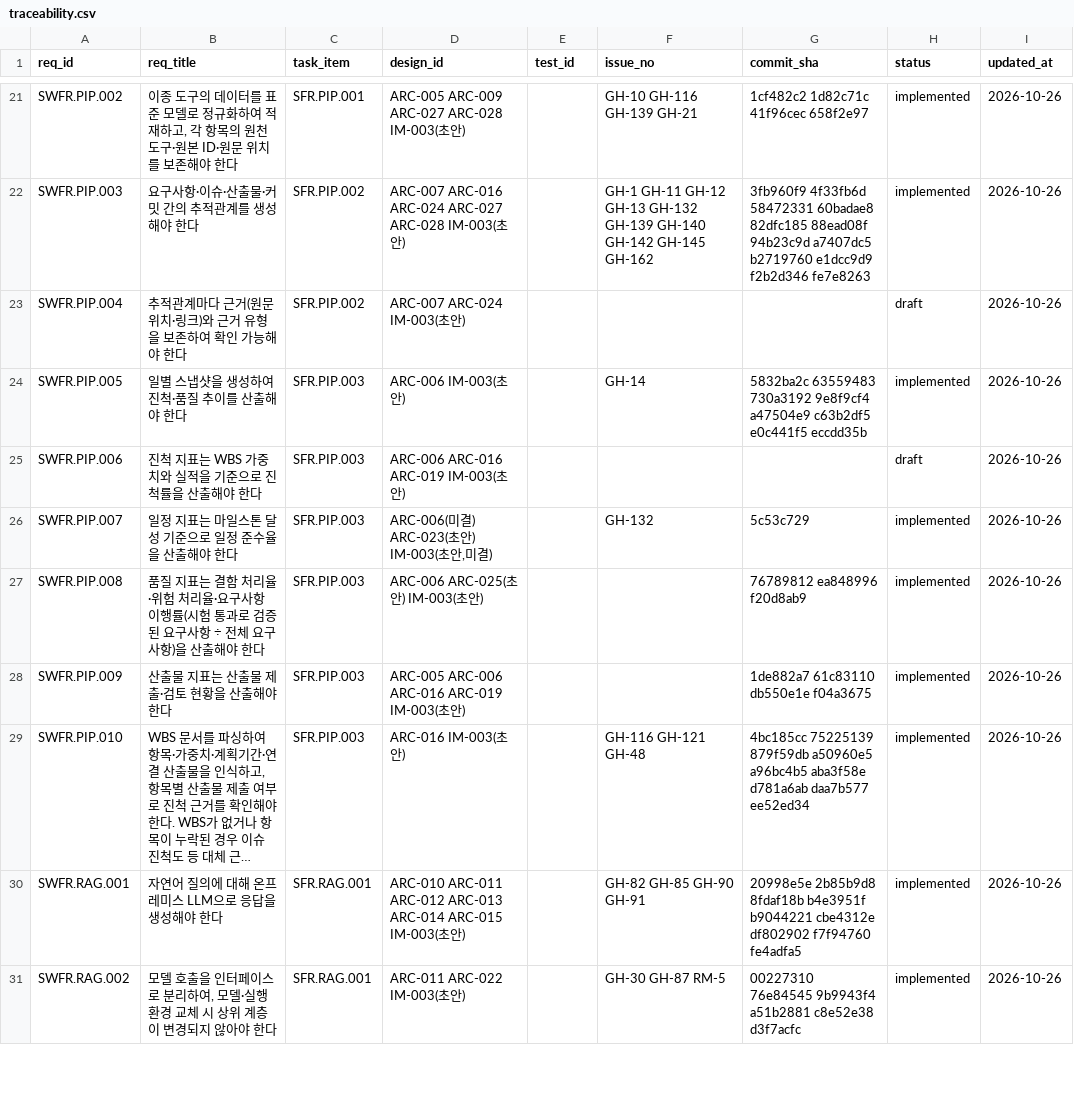
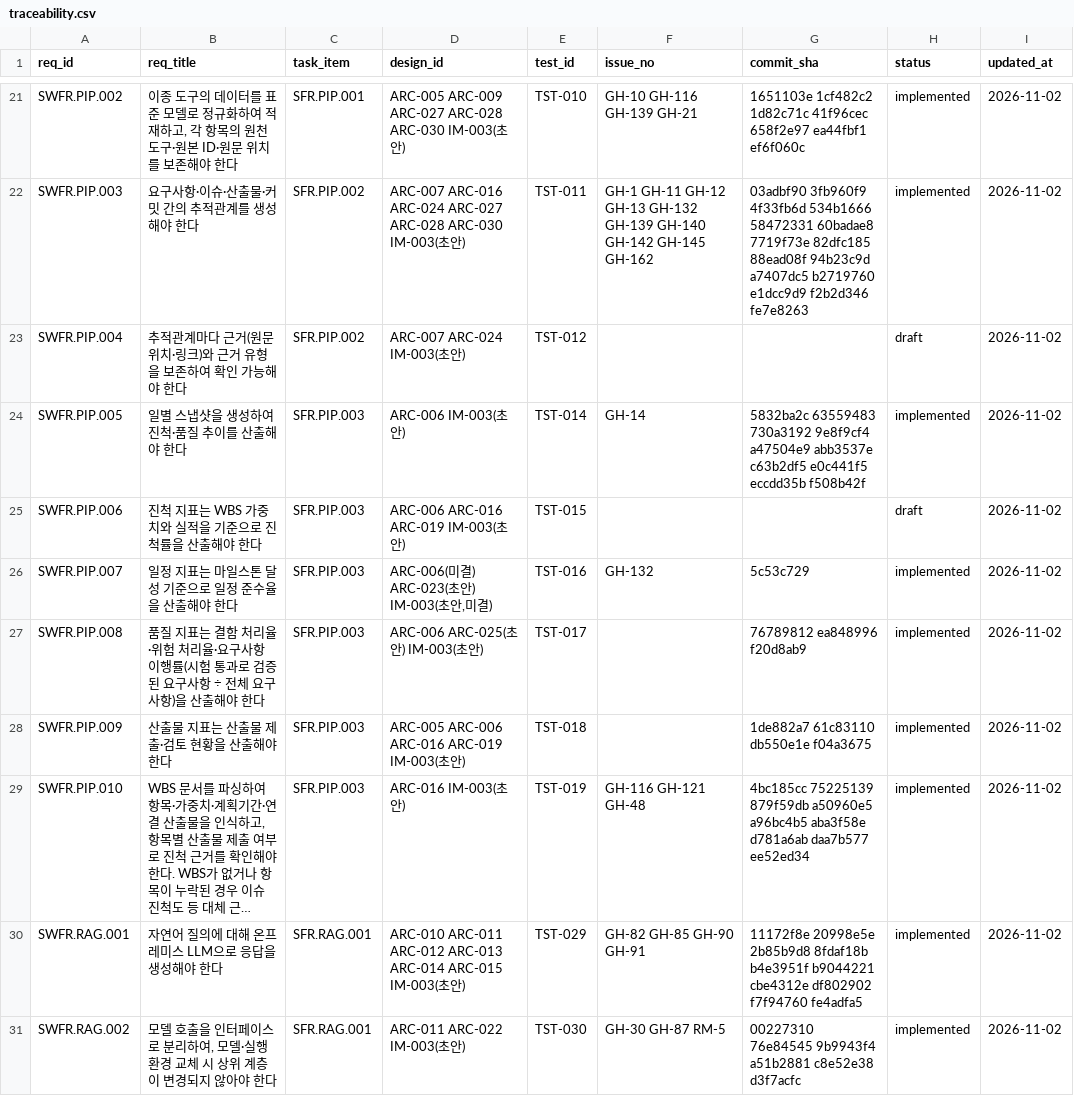
Before and after one commit to jypark-user/axlink, a CSV file: docs/traceability.csv, drawn as a sheet; only a part is shown, gaps mark what is left out; long unchanged cells end in …; the diff covers the shown part only; the diff names each change by its address in the sheet, - before the commit and + after, or states it on an @@ line.

```diff
--- a/docs/traceability.csv
+++ b/docs/traceability.csv
-D21 (design_id): …ARC-027 ARC-028 IM-003(초…
+D21 (design_id): …ARC-027 ARC-028 ARC-030 IM-003(초…
-E21 (test_id): (empty)
+E21 (test_id): TST-010
-G21 (commit_sha): 1cf482c2 1d82c71c 41f96cec 658f2e97
+G21 (commit_sha): 1651103e 1cf482c2 1d82c71c 41f96cec 658f2e97 ea44fbf1 ef6f060c
-I21:I31 (updated_at): 2026-10-26
+I21:I31 (updated_at): 2026-11-02
-D22 (design_id): …ARC-027 ARC-028 IM-003(초…
+D22 (design_id): …ARC-027 ARC-028 ARC-030 IM-003(초…
-E22 (test_id): (empty)
+E22 (test_id): TST-011
-G22 (commit_sha): 3fb960f9 4f33fb6d 58472331 60badae8 82dfc185 88ead08f…
+G22 (commit_sha): 03adbf90 3fb960f9 4f33fb6d 534b1666 58472331 60badae8 7719f73e 82dfc185 88ead08f…
-E23 (test_id): (empty)
+E23 (test_id): TST-012
-E24 (test_id): (empty)
+E24 (test_id): TST-014
-G24 (commit_sha): …9e8f9cf4 a47504e9 c63b2df5 e0c441f5 eccdd35b
+G24 (commit_sha): …9e8f9cf4 a47504e9 abb3537e c63b2df5 e0c441f5 eccdd35b f508b42f
-E25 (test_id): (empty)
+E25 (test_id): TST-015
-E26 (test_id): (empty)
+E26 (test_id): TST-016
-E27 (test_id): (empty)
+E27 (test_id): TST-017
-E28 (test_id): (empty)
+E28 (test_id): TST-018
-E29 (test_id): (empty)
+E29 (test_id): TST-019
-E30 (test_id): (empty)
+E30 (test_id): TST-029
-G30 (commit_sha): 20998e5e 2b85b9d8…
+G30 (commit_sha): 11172f8e 20998e5e 2b85b9d8…
-E31 (test_id): (empty)
+E31 (test_id): TST-030
```
Also changed, not shown: 74 edited cells elsewhere in this file, 2 other files.
